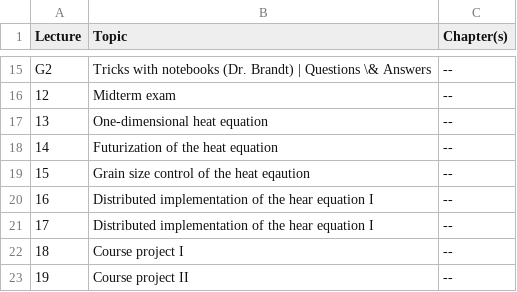
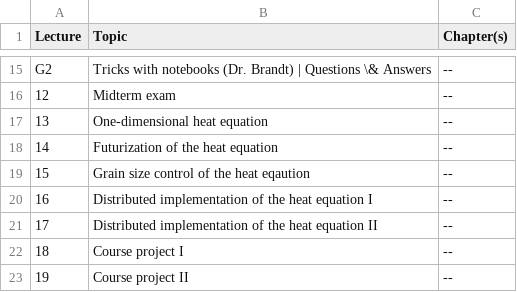
Before and after one commit to diehlpkteaching/ParallelComputationMath, a CSV file: timetable/content.csv, drawn as a sheet; only a part is shown, gaps mark what is left out.

Commit message:
Update the schedule

```diff
--- a/timetable/content.csv
+++ b/timetable/content.csv
@@ -19,4 +19,4 @@ G2,Tricks with notebooks (Dr. Brandt) | Questions \& Answers, --
 15,Grain size control of the heat eqaution,--
-16,Distributed implementation of the hear equation I,--
-17,Distributed implementation of the hear equation I, --
+16,Distributed implementation of the heat equation I,--
+17,Distributed implementation of the heat equation II, --
 18,Course project I, --
```
